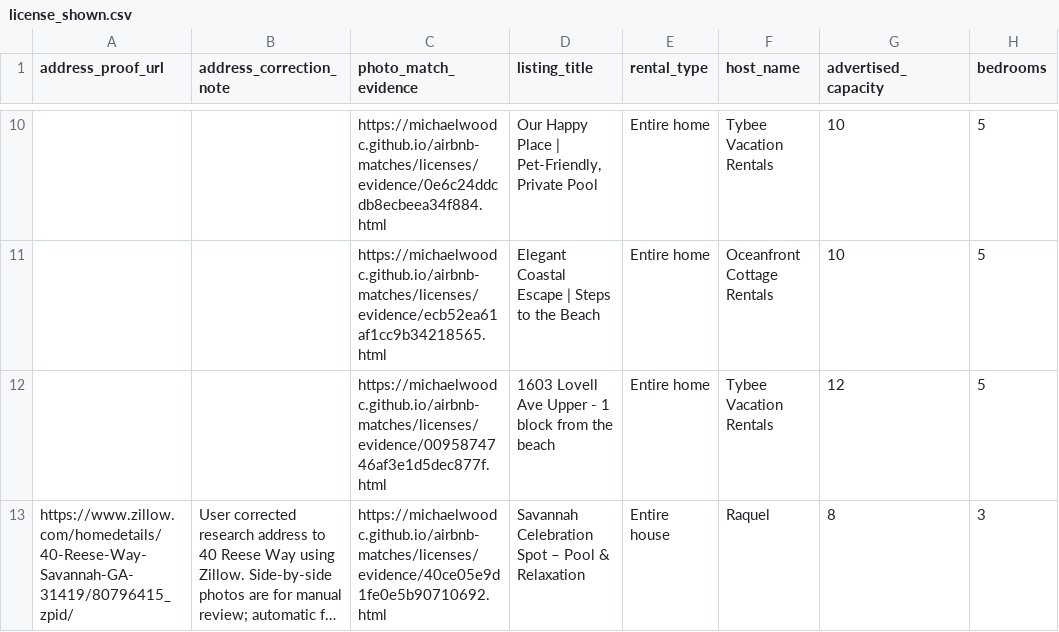
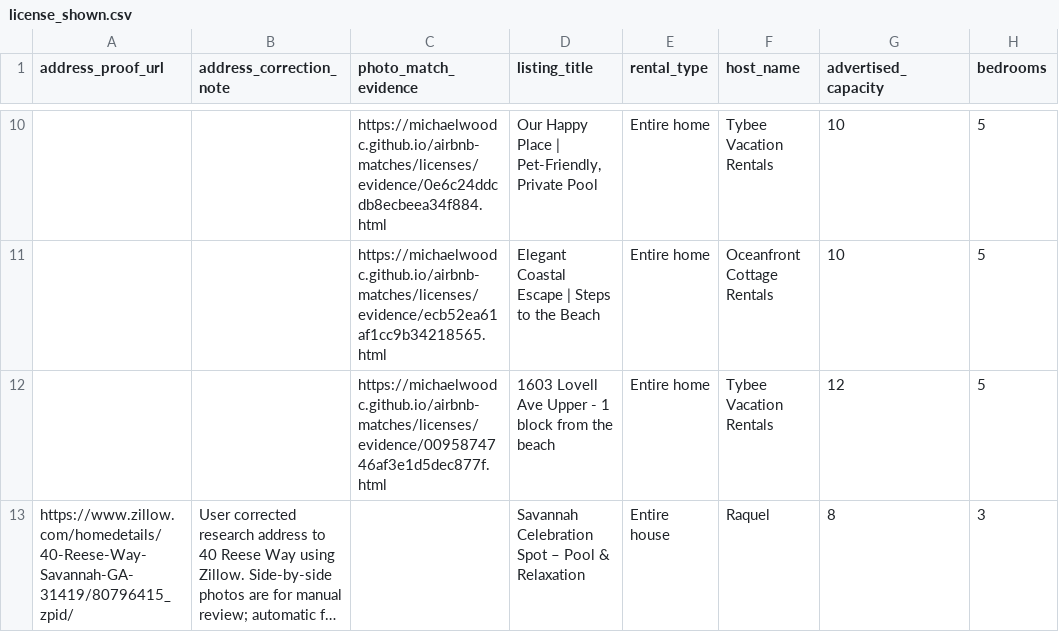
Before and after one commit to MichaelWoodc/airbnb-matches, a CSV file: licenses/license_shown.csv, drawn as a sheet; only a part is shown, gaps mark what is left out; long unchanged cells end in …; the diff names each change by its address in the sheet, - before the commit and + after, or states it on an @@ line.

Commit message:
Update discovered property matches

```diff
--- a/licenses/license_shown.csv
+++ b/licenses/license_shown.csv
-C13 (photo_match_evidence): https://michaelwoodc.github.io/airbnb-matches/licenses/evidence/40ce05e9d1fe0e5b90710692.html
+C13 (photo_match_evidence): (empty)
```
Also changed, not shown: 6 other files.
